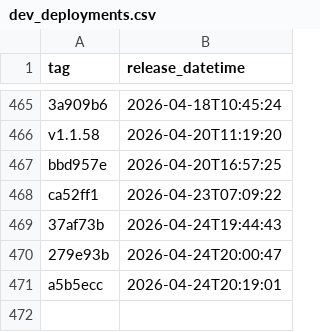
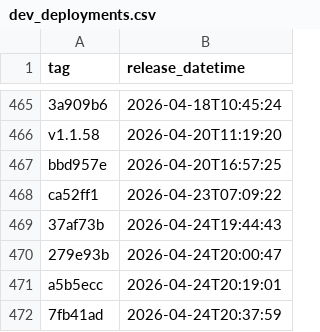
Before and after one commit to uk-gov-mirror/nhsdigital.eps-FHIR-validator-lambda, a CSV file: _data/dev_deployments.csv, drawn as a sheet; only a part is shown, gaps mark what is left out.

```diff
--- a/_data/dev_deployments.csv
+++ b/_data/dev_deployments.csv
@@ -471 +471,2 @@ ca52ff1,2026-04-23T07:09:22
 a5b5ecc,2026-04-24T20:19:01
+7fb41ad,2026-04-24T20:37:59
```
Also changed, not shown: 1 other file.
